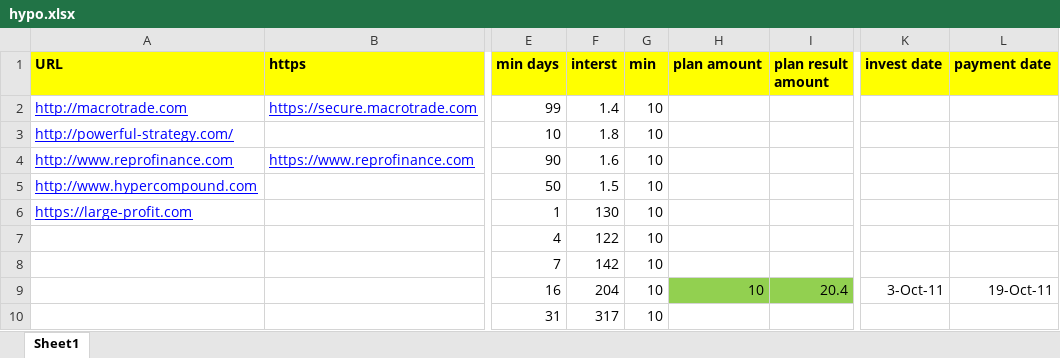
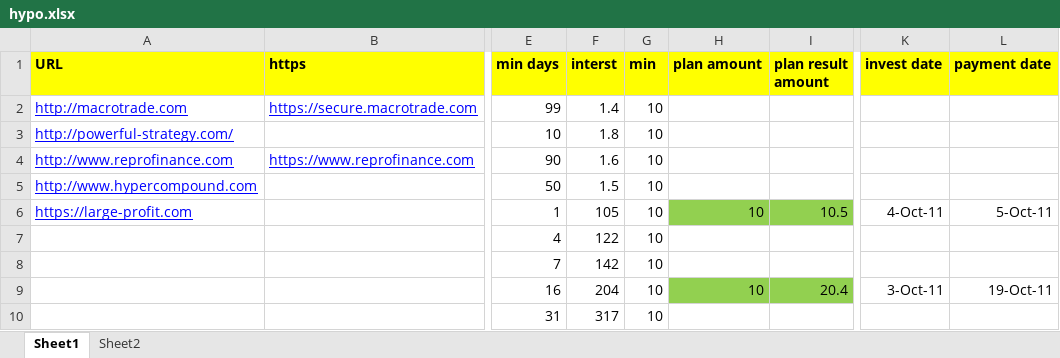
Before and after one commit to oghenez/profitz, an Excel workbook: hypo.xlsx, sheet Sheet1, drawn as a sheet; only a part is shown, gaps mark what is left out; values as stored, in another font and other column widths than the file's, no borders; the diff names each change by its address in the sheet, - before the commit and + after, or states it on an @@ line.

```diff
--- a/hypo.xlsx (sheet Sheet1)
+++ b/hypo.xlsx (sheet Sheet1)
+sheet tab: Sheet2
-F6 (interst): 130
+F6 (interst): 105
-H6 (plan amount): (empty)
+H6 (plan amount): 10
-H6:I6 fill: none
+H6:I6 fill: #92D050
-I6 (plan result amount): (empty)
+I6 (plan result amount): 10.5
-K6 (invest date): (empty)
+K6 (invest date): 4-Oct-11
-L6 (payment date): (empty)
+L6 (payment date): 5-Oct-11
```
Also changed, not shown: 8 other files.
